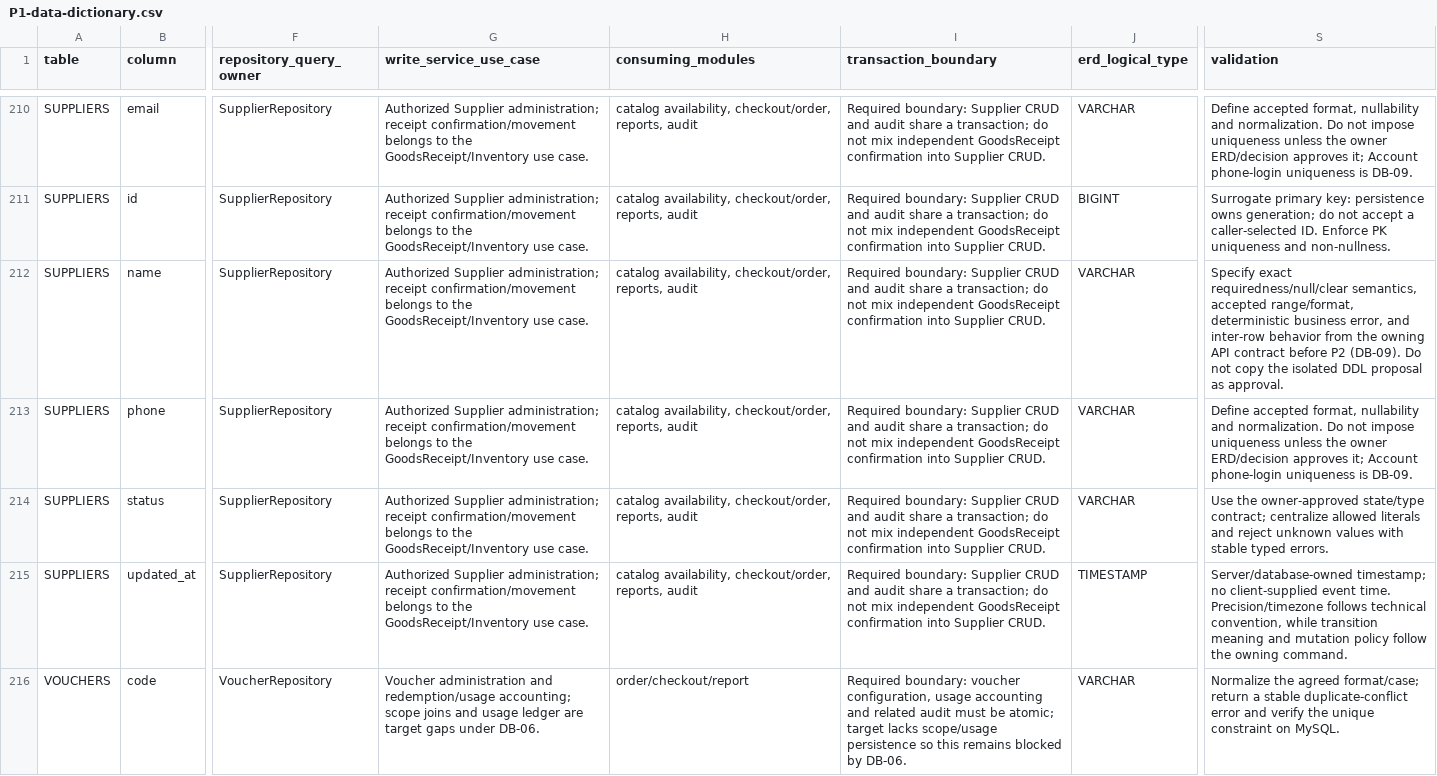
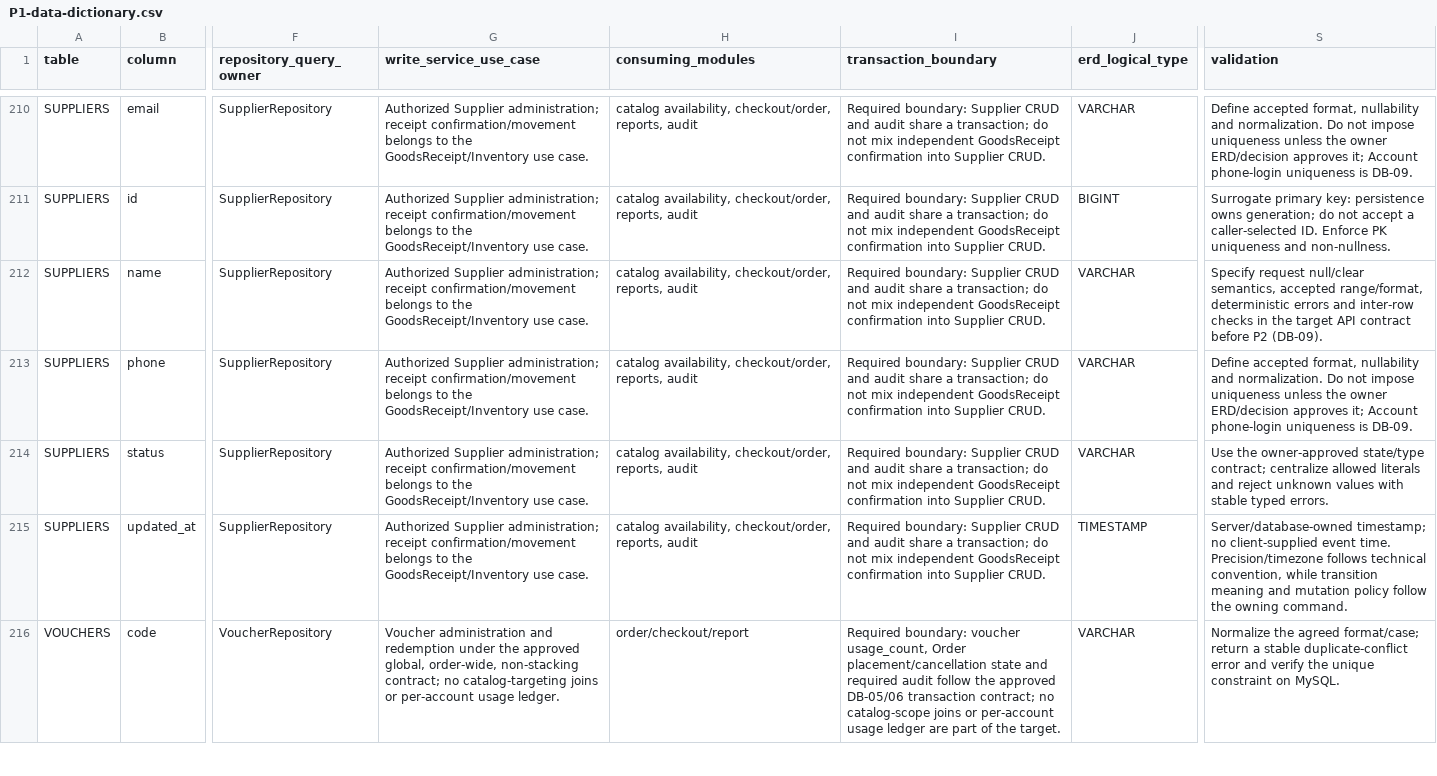
Before and after one commit to quangson2809/FIDO, a CSV file: docs/refactor-v2/p1/P1-data-dictionary.csv, drawn as a sheet; only a part is shown, gaps mark what is left out; the diff covers the shown part only; the diff names each change by its address in the sheet, - before the commit and + after, or states it on an @@ line.

Commit message:
docs(refactor-v2): reconcile active docs with approved ERD
Align active documentation with the owner-approved ERD v2 contracts. Preserve historical schema/API findings only for migration traceability. No runtime code or database reset is included.

```diff
--- a/docs/refactor-v2/p1/P1-data-dictionary.csv
+++ b/docs/refactor-v2/p1/P1-data-dictionary.csv
-S212 (validation): Specify exact requiredness/null/clear semantics, accepted range/format, deterministic business error, and inter-row behavior from the owning API contract before P2 (DB-09). Do not copy the isolated DDL proposal as approval.
+S212 (validation): Specify request null/clear semantics, accepted range/format, deterministic errors and inter-row checks in the target API contract before P2 (DB-09).
-G216 (write_service_use_case): …administration and redemption/usage accounting; scope joins and usage ledger are target gaps under DB-06.
+G216 (write_service_use_case): …administration and redemption under the approved global, order-wide, non-stacking contract; no catalog-targeting joins or per-account usage ledger.
-I216 (transaction_boundary): …boundary: voucher configuration, usage accounting and related audit must be atomic; target lacks scope/usage persistence so this remains blocked by DB-06.
+I216 (transaction_boundary): …boundary: voucher usage_count, Order placement/cancellation state and required audit follow the approved DB-05/06 transaction contract; no catalog-scope joins or per-account usage ledger are part of the target.
```
Also changed, not shown: 135 edited cells elsewhere in this file, docs/refactor-v2/p1/P1-api-contract-mapping.csv, 42 other files.
